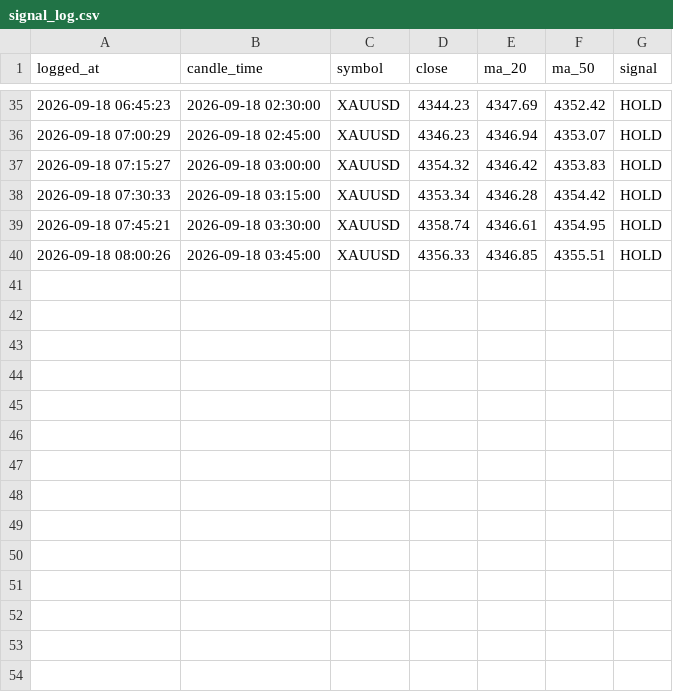
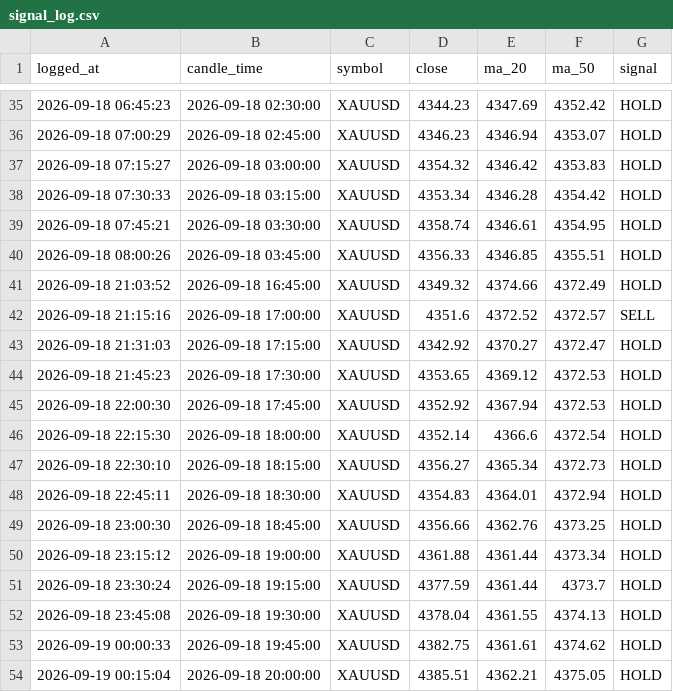
Before and after one commit to Yutthapoom2903/MT5-Bots, a CSV file: data/signal_log.csv, drawn as a sheet; only a part is shown, gaps mark what is left out; the diff names each change by its address in the sheet, - before the commit and + after, or states it on an @@ line.

```diff
--- a/data/signal_log.csv
+++ b/data/signal_log.csv
+row 41: 2026-09-18 21:03:52 | 2026-09-18 16:45:00 | XAUUSD | 4349.32 | 4374.66 | 4372.49 | HOLD
+row 42: 2026-09-18 21:15:16 | 2026-09-18 17:00:00 | XAUUSD | 4351.6 | 4372.52 | 4372.57 | SELL
+row 43: 2026-09-18 21:31:03 | 2026-09-18 17:15:00 | XAUUSD | 4342.92 | 4370.27 | 4372.47 | HOLD
+row 44: 2026-09-18 21:45:23 | 2026-09-18 17:30:00 | XAUUSD | 4353.65 | 4369.12 | 4372.53 | HOLD
+row 45: 2026-09-18 22:00:30 | 2026-09-18 17:45:00 | XAUUSD | 4352.92 | 4367.94 | 4372.53 | HOLD
+row 46: 2026-09-18 22:15:30 | 2026-09-18 18:00:00 | XAUUSD | 4352.14 | 4366.6 | 4372.54 | HOLD
+row 47: 2026-09-18 22:30:10 | 2026-09-18 18:15:00 | XAUUSD | 4356.27 | 4365.34 | 4372.73 | HOLD
+row 48: 2026-09-18 22:45:11 | 2026-09-18 18:30:00 | XAUUSD | 4354.83 | 4364.01 | 4372.94 | HOLD
+row 49: 2026-09-18 23:00:30 | 2026-09-18 18:45:00 | XAUUSD | 4356.66 | 4362.76 | 4373.25 | HOLD
+row 50: 2026-09-18 23:15:12 | 2026-09-18 19:00:00 | XAUUSD | 4361.88 | 4361.44 | 4373.34 | HOLD
+row 51: 2026-09-18 23:30:24 | 2026-09-18 19:15:00 | XAUUSD | 4377.59 | 4361.44 | 4373.7 | HOLD
+row 52: 2026-09-18 23:45:08 | 2026-09-18 19:30:00 | XAUUSD | 4378.04 | 4361.55 | 4374.13 | HOLD
+row 53: 2026-09-19 00:00:33 | 2026-09-18 19:45:00 | XAUUSD | 4382.75 | 4361.61 | 4374.62 | HOLD
+row 54: 2026-09-19 00:15:04 | 2026-09-18 20:00:00 | XAUUSD | 4385.51 | 4362.21 | 4375.05 | HOLD
```
Also changed, not shown: data/market_training_data.csv.
